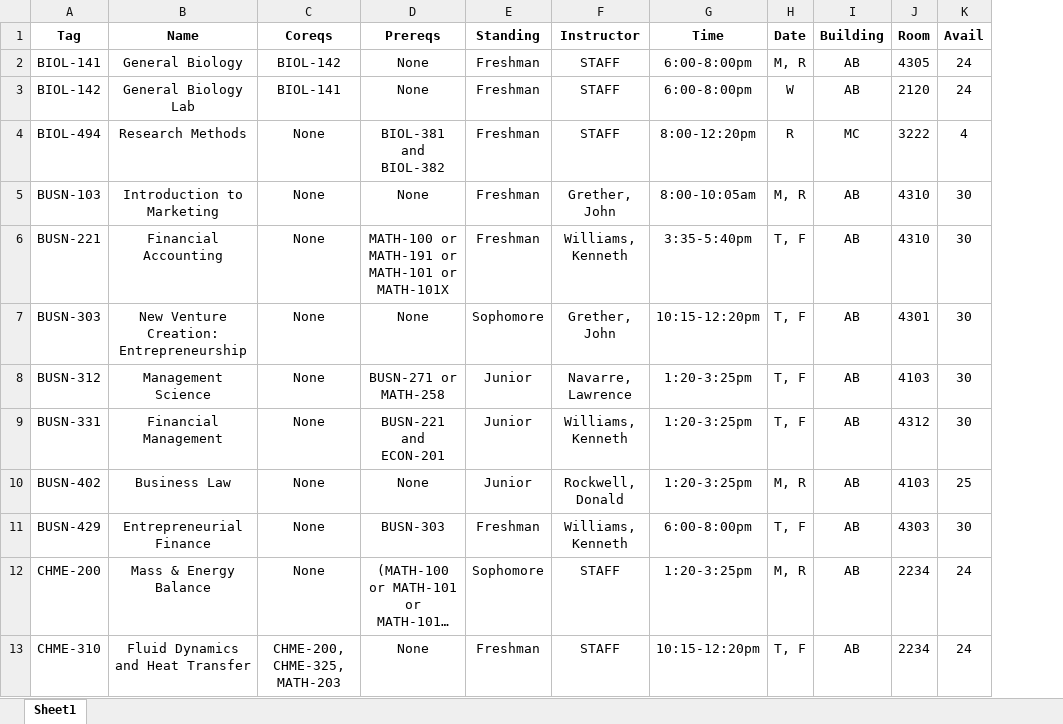
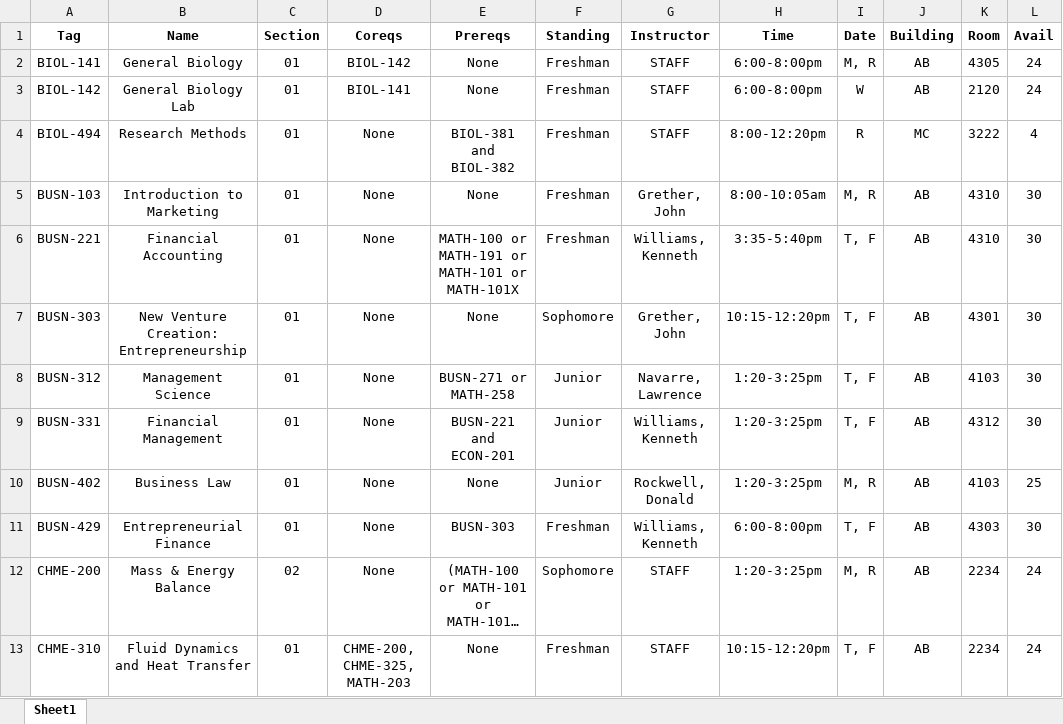
Before and after one commit to spektrsoyuz/CourseTool, an Excel workbook: exports/S2024_Undergrad.xlsx, sheet Sheet1, drawn as a sheet; only a part is shown; long unchanged cells end in …; values as stored, in another font and other column widths than the file's, no borders; the diff names each change by its address in the sheet, - before the commit and + after, or states it on an @@ line.

Commit message:
fix checkboxes, add section # to excel export

```diff
--- a/exports/S2024_Undergrad.xlsx (sheet Sheet1)
+++ b/exports/S2024_Undergrad.xlsx (sheet Sheet1)
+column C (Section), rows 2-13: 01 | 01 | 01 | 01 | 01 | 01 | 01 | 01 | 01 | 01 | 02 | 01
```
Also changed, not shown: 3 other files.
